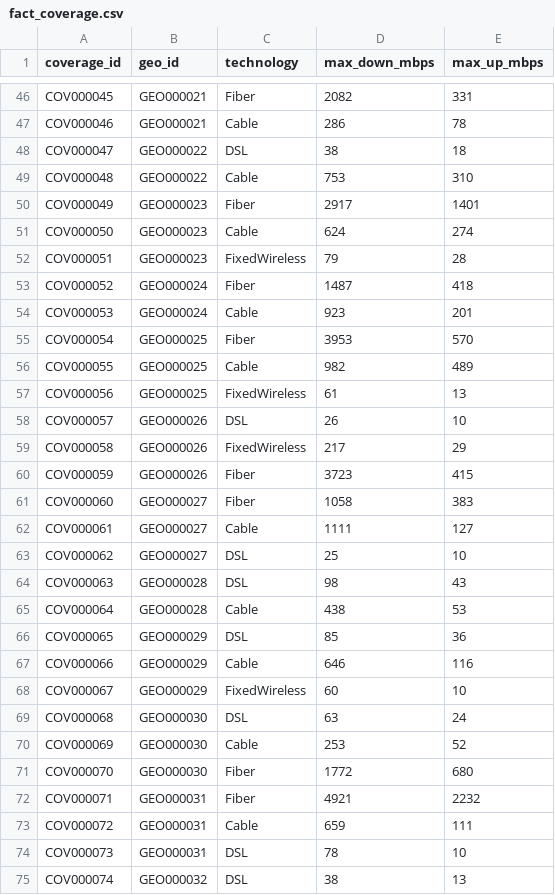
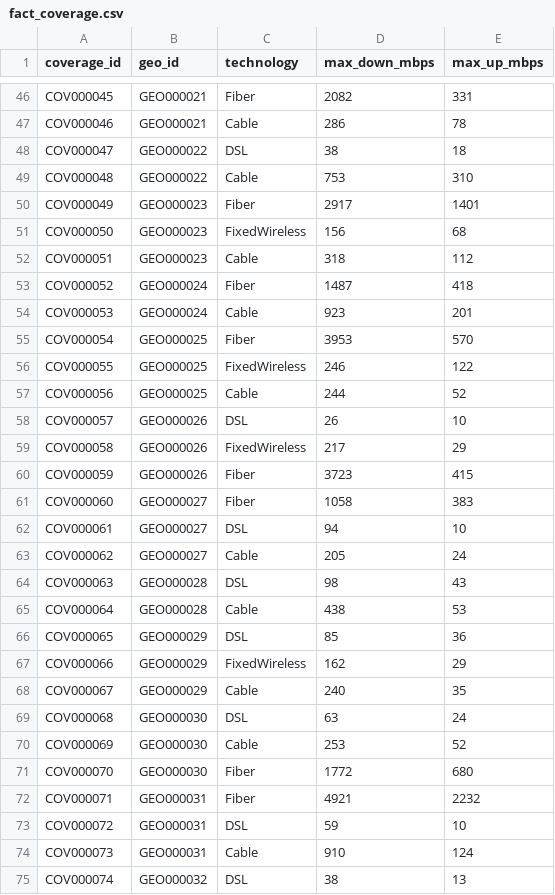
Before and after one commit to robkerr/fabric-telco-demo, a CSV file: data/csv/fact_coverage.csv, drawn as a sheet; only a part is shown, gaps mark what is left out; the diff covers the shown part only.

```diff
--- a/data/csv/fact_coverage.csv
+++ b/data/csv/fact_coverage.csv
@@ -50,4 +50,4 @@ COV000048,GEO000022,Cable,753,310
 COV000049,GEO000023,Fiber,2917,1401
-COV000050,GEO000023,Cable,624,274
-COV000051,GEO000023,FixedWireless,79,28
+COV000050,GEO000023,FixedWireless,156,68
+COV000051,GEO000023,Cable,318,112
 COV000052,GEO000024,Fiber,1487,418
@@ -55,4 +55,4 @@ COV000053,GEO000024,Cable,923,201
 COV000054,GEO000025,Fiber,3953,570
-COV000055,GEO000025,Cable,982,489
-COV000056,GEO000025,FixedWireless,61,13
+COV000055,GEO000025,FixedWireless,246,122
+COV000056,GEO000025,Cable,244,52
 COV000057,GEO000026,DSL,26,10
@@ -61,4 +61,4 @@ COV000059,GEO000026,Fiber,3723,415
 COV000060,GEO000027,Fiber,1058,383
-COV000061,GEO000027,Cable,1111,127
-COV000062,GEO000027,DSL,25,10
+COV000061,GEO000027,DSL,94,10
+COV000062,GEO000027,Cable,205,24
 COV000063,GEO000028,DSL,98,43
@@ -66,4 +66,4 @@ COV000064,GEO000028,Cable,438,53
 COV000065,GEO000029,DSL,85,36
-COV000066,GEO000029,Cable,646,116
-COV000067,GEO000029,FixedWireless,60,10
+COV000066,GEO000029,FixedWireless,162,29
+COV000067,GEO000029,Cable,240,35
 COV000068,GEO000030,DSL,63,24
@@ -72,4 +72,4 @@ COV000070,GEO000030,Fiber,1772,680
 COV000071,GEO000031,Fiber,4921,2232
-COV000072,GEO000031,Cable,659,111
-COV000073,GEO000031,DSL,78,10
+COV000072,GEO000031,DSL,59,10
+COV000073,GEO000031,Cable,910,124
 COV000074,GEO000032,DSL,38,13
```
Also changed, not shown: 78 edited cells elsewhere in this file, data/csv/dim_account.csv, data/csv/ml_churn_score.csv, 11 other files.
